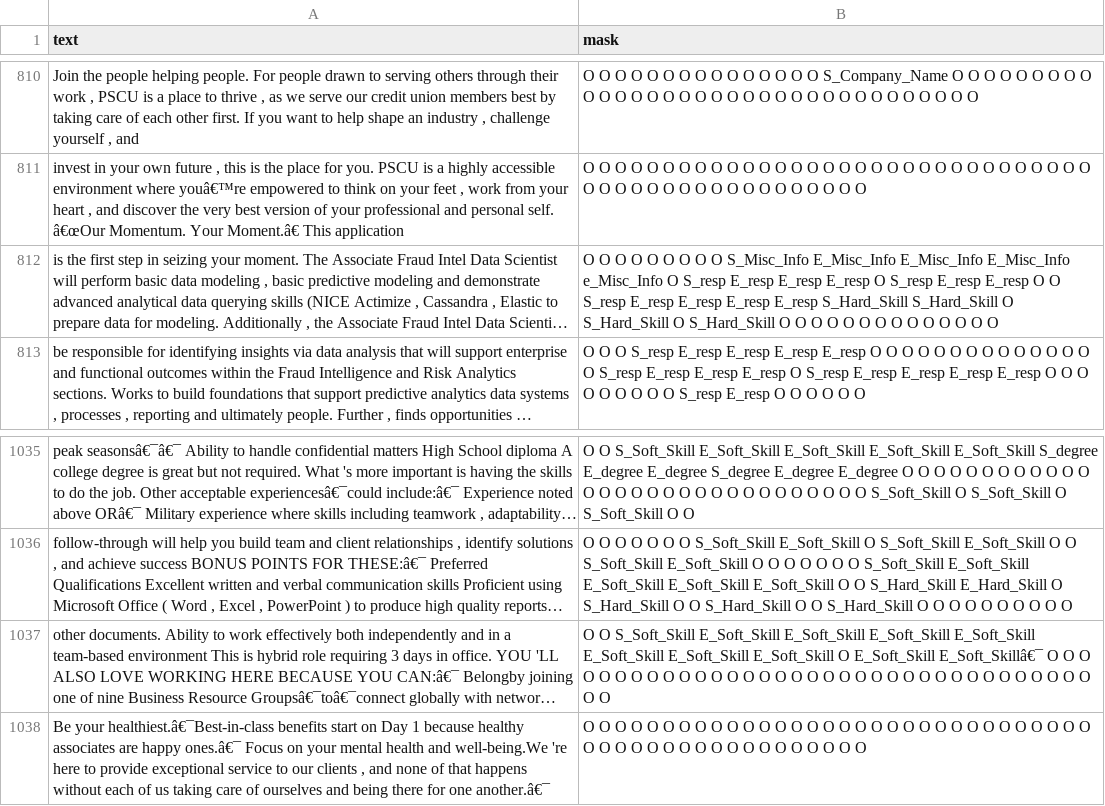
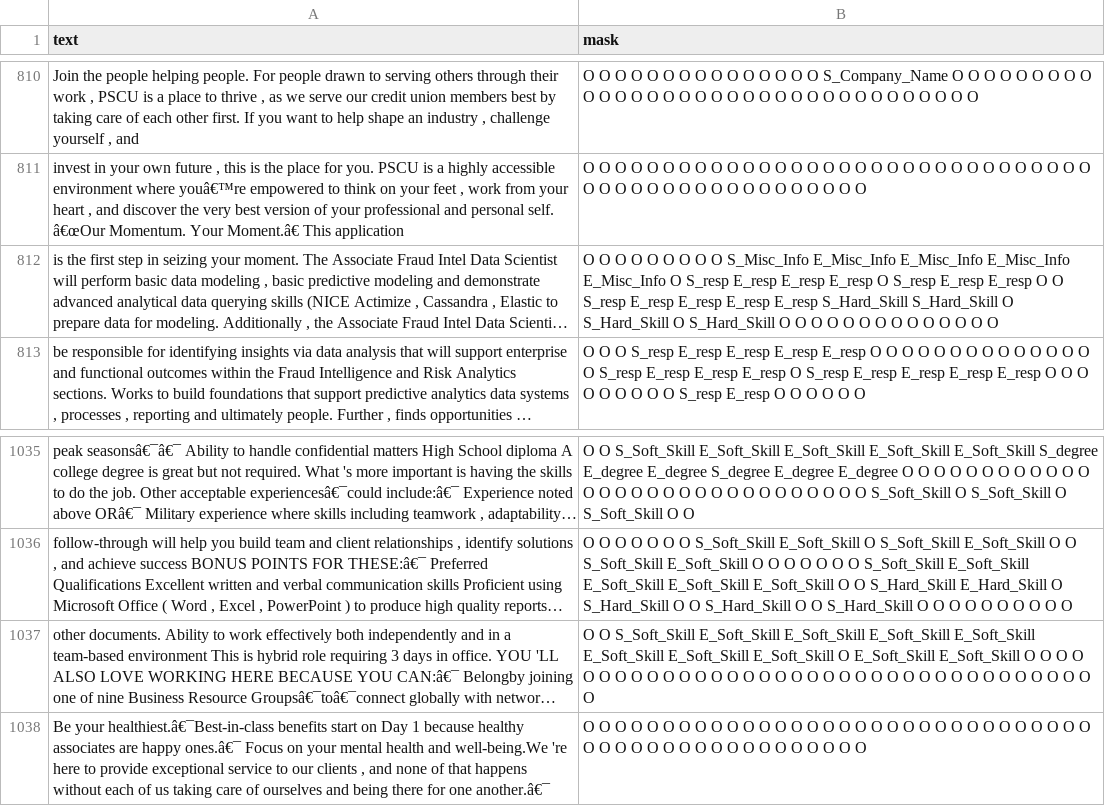
Before and after one commit to bshort95/final_project, a CSV file: data.csv, drawn as a sheet; only a part is shown, gaps mark what is left out; long unchanged cells end in …; the diff names each change by its address in the sheet, - before the commit and + after, or states it on an @@ line.

Commit message:
Add files via upload

```diff
--- a/data.csv
+++ b/data.csv
-B812 (mask): …E_Misc_Info E_Misc_Info e_Misc_Info O S_resp…
+B812 (mask): …E_Misc_Info E_Misc_Info E_Misc_Info O S_resp…
-B1037 (mask): …O E_Soft_Skill E_Soft_Skillâ€¯ O O…
+B1037 (mask): …O E_Soft_Skill E_Soft_Skill O O…
```
